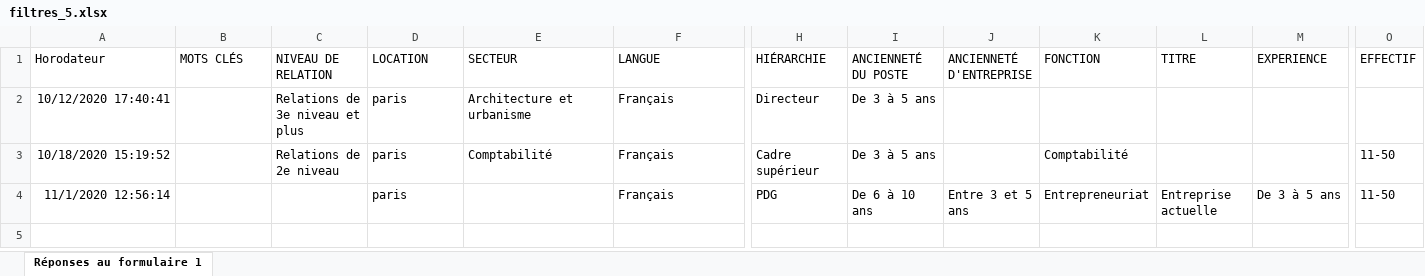
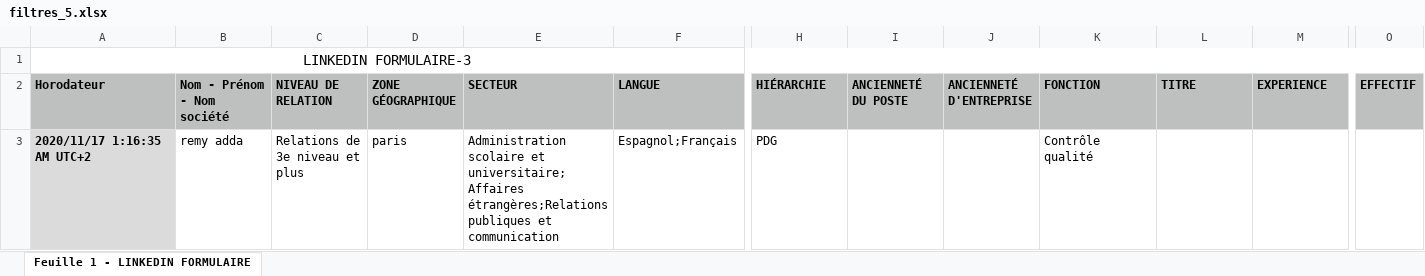
Before and after one commit to remy-algo-dim/AD_serveur, an Excel workbook: src/premium/Config/filtres_5.xlsx, sheet Feuille 1 - LINKEDIN FORMULAIRE, drawn as a sheet; only a part is shown, gaps mark what is left out; values as stored, in another font and other column widths than the file's, no borders; charts and pictures not drawn; removed rows and columns are numbered as before the commit, all else as after; rows hold the shown columns only; the diff covers the shown part only; the diff names each change by its address in the sheet, - before the commit and + after, or states it on an @@ line.

```diff
--- a/src/premium/Config/filtres_5.xlsx (sheet Feuille 1 - LINKEDIN FORMULAIRE)
+++ b/src/premium/Config/filtres_5.xlsx (sheet Feuille 1 - LINKEDIN FORMULAIRE)
-sheet tab: Réponses au formulaire 1
+sheet tab: Feuille 1 - LINKEDIN FORMULAIRE
+row 1: LINKEDIN FORMULAIRE-3
@@ A2:O2 fill: none → #BDC0BF, bold: off → on @@
-B2: MOTS CLÉS
+B2: Nom - Prénom - Nom société
-D2: LOCATION
+D2: ZONE GÉOGRAPHIQUE
-row 2: 10/12/2020 17:40:41 |  | Relations de 3e niveau et plus | paris | Architecture et urbanisme | Français | Directeur | De 3 à 5 ans
-row 3: 10/18/2020 15:19:52 |  | Relations de 2e niveau | paris | Comptabilité | Français | Cadre supérieur | De 3 à 5 ans |  | Comptabilité |  |  | 11-50
-row 4: 11/1/2020 12:56:14 |  |  | paris |  | Français | PDG | De 6 à 10 ans | Entre 3 et 5 ans | Entrepreneuriat | Entreprise actuelle | De 3 à 5 ans | 11-50
+row 3: 2020/11/17 1:16:35 AM UTC+2 | remy adda | Relations de 3e niveau et plus | paris | Administration scolaire et universitaire;Affaires étrangères;Relations publiques et communication | Espagnol;Français | PDG |  |  | Contrôle qualité
```
Also changed, not shown: cell formats elsewhere in this sheet, charts or pictures, 16 other files.
